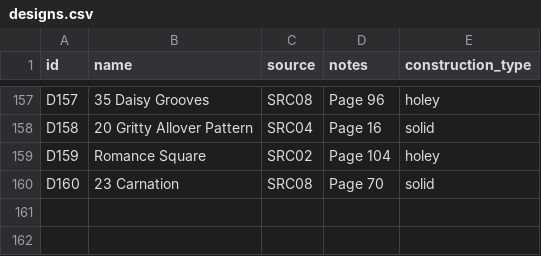
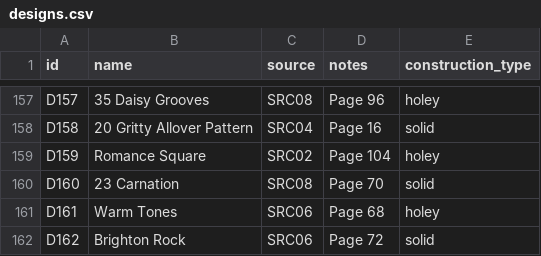
Before and after one commit to anhtr/grannydb, a CSV file: data/designs.csv, drawn as a sheet; only a part is shown, gaps mark what is left out; the diff names each change by its address in the sheet, - before the commit and + after, or states it on an @@ line.

Commit message:
Update 2 designs, update 2 squares
- save designs/D161 — Name: Warm Tones, Source: SRC06, Construction: holey, Notes: Page 68
- save squares/S188 — Date: 2026-10-17, Status: done, Design: D161, Customization: Last round is solid hdc instead of dc. Two colors only. 2.25 mm hook., Main colour: Y81, Extra colours: Y110
- save designs/D162 — Name: Brighton Rock, Source: SRC06, Construction: solid, Notes: Page 72
- save squares/S189 — Date: 2026-10-17, Status: done, Design: D162, Customization: Two colors only. Omit last round. Last dc round is backloop dc instead. Adjust stitch count., Main colour: Y81, Extra colours: Y82

```diff
--- a/data/designs.csv
+++ b/data/designs.csv
+row 161: D161 | Warm Tones | SRC06 | Page 68 | holey
+row 162: D162 | Brighton Rock | SRC06 | Page 72 | solid
```
Also changed, not shown: data/squares.csv.
